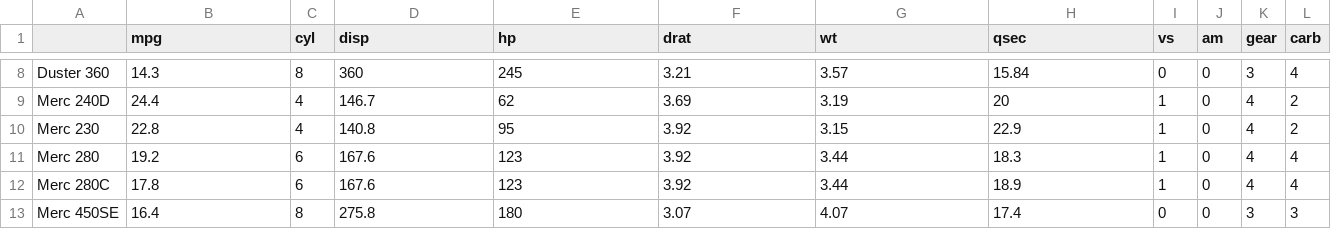
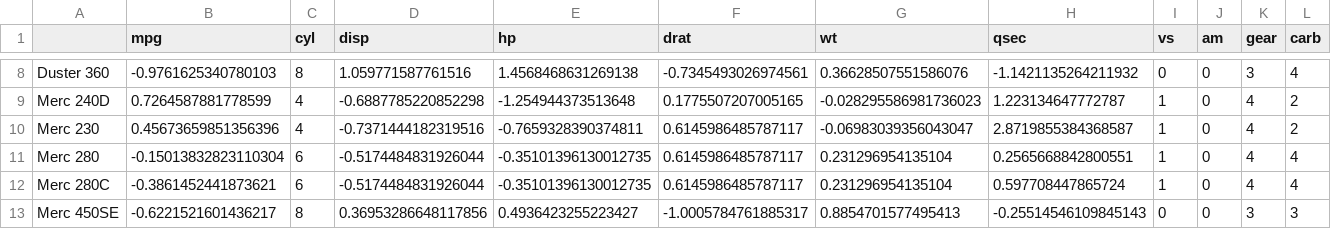
Before and after one commit to donyortech/car_dataset_analysis_donyor, a CSV file: cars.csv, drawn as a sheet; only a part is shown, gaps mark what is left out; the diff covers the shown part only.

```diff
--- a/cars.csv
+++ b/cars.csv
@@ -8,6 +8,6 @@
-"Duster 360",14.3,8,360,245,3.21,3.57,15.84,0,0,3,4
-"Merc 240D",24.4,4,146.7,62,3.69,3.19,20,1,0,4,2
-"Merc 230",22.8,4,140.8,95,3.92,3.15,22.9,1,0,4,2
-"Merc 280",19.2,6,167.6,123,3.92,3.44,18.3,1,0,4,4
-"Merc 280C",17.8,6,167.6,123,3.92,3.44,18.9,1,0,4,4
-"Merc 450SE",16.4,8,275.8,180,3.07,4.07,17.4,0,0,3,3
+Duster 360,-0.9761625340780103,8,1.059771587761516,1.4568468631269138,-0.7345493026974561,0.36628507551586076,-1.1421135264211932,0,0,3,4
+Merc 240D,0.7264587881778599,4,-0.6887785220852298,-1.254944373513648,0.1775507207005165,-0.028295586981736023,1.223134647772787,1,0,4,2
+Merc 230,0.45673659851356396,4,-0.7371444182319516,-0.7659328390374811,0.6145986485787117,-0.06983039356043047,2.8719855384368587,1,0,4,2
+Merc 280,-0.15013832823110304,6,-0.5174484831926044,-0.35101396130012735,0.6145986485787117,0.231296954135104,0.2565668842800551,1,0,4,4
+Merc 280C,-0.3861452441873621,6,-0.5174484831926044,-0.35101396130012735,0.6145986485787117,0.231296954135104,0.597708447865724,1,0,4,4
+Merc 450SE,-0.6221521601436217,8,0.36953286648117856,0.4936423255223427,-1.0005784761885317,0.8854701577495413,-0.25514546109845143,0,0,3,3
```
Also changed, not shown: 156 edited cells elsewhere in this file, 1 other file.
